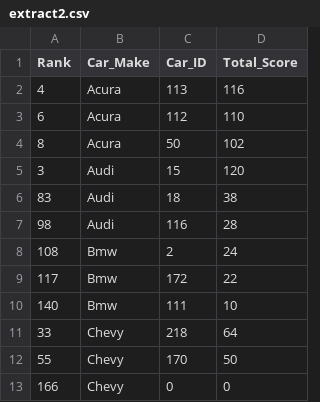
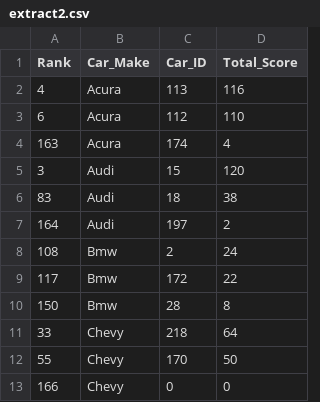
Before and after one commit to jiaojiaon/CISC3140_Lab2-, a CSV file: extract2.csv, drawn as a sheet; only a part is shown; the diff covers the shown part only.

```diff
--- a/extract2.csv
+++ b/extract2.csv
@@ -3,9 +3,9 @@ Rank,Car_Make,Car_ID,Total_Score
 6,Acura,112,110
-8,Acura,50,102
+163,Acura,174,4
 3,Audi,15,120
 83,Audi,18,38
-98,Audi,116,28
+164,Audi,197,2
 108,Bmw,2,24
 117,Bmw,172,22
-140,Bmw,111,10
+150,Bmw,28,8
 33,Chevy,218,64
```
Also changed, not shown: 12 added rows and 12 removed rows elsewhere in this file, extract1.csv, 4 other files.
